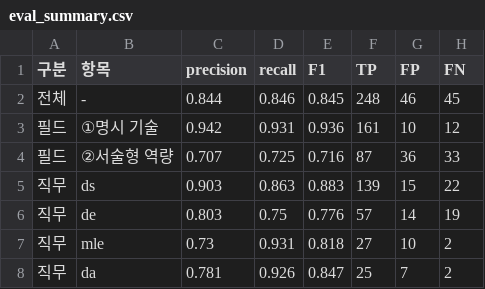
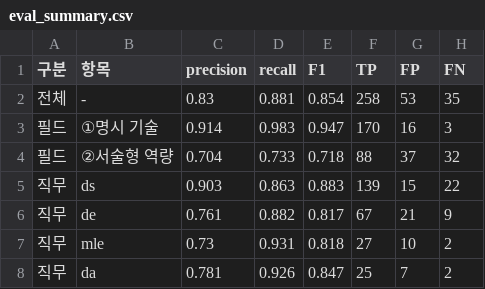
Before and after one commit to kevin2483/Careerfit, a CSV file: data/processed/evaluation_llm_sonnet/eval_summary.csv, drawn as a sheet.

```diff
--- a/data/processed/evaluation_llm_sonnet/eval_summary.csv
+++ b/data/processed/evaluation_llm_sonnet/eval_summary.csv
@@ -1,7 +1,7 @@
 구분,항목,precision,recall,F1,TP,FP,FN
-전체,-,0.844,0.846,0.845,248,46,45
-필드,①명시 기술,0.942,0.931,0.936,161,10,12
-필드,②서술형 역량,0.707,0.725,0.716,87,36,33
+전체,-,0.83,0.881,0.854,258,53,35
+필드,①명시 기술,0.914,0.983,0.947,170,16,3
+필드,②서술형 역량,0.704,0.733,0.718,88,37,32
 직무,ds,0.903,0.863,0.883,139,15,22
-직무,de,0.803,0.75,0.776,57,14,19
+직무,de,0.761,0.882,0.817,67,21,9
 직무,mle,0.73,0.931,0.818,27,10,2
```
Also changed, not shown: data/processed/bootstrap_ci.csv, data/processed/evaluation_llm_sonnet/error_analysis.csv, 5 other files.
